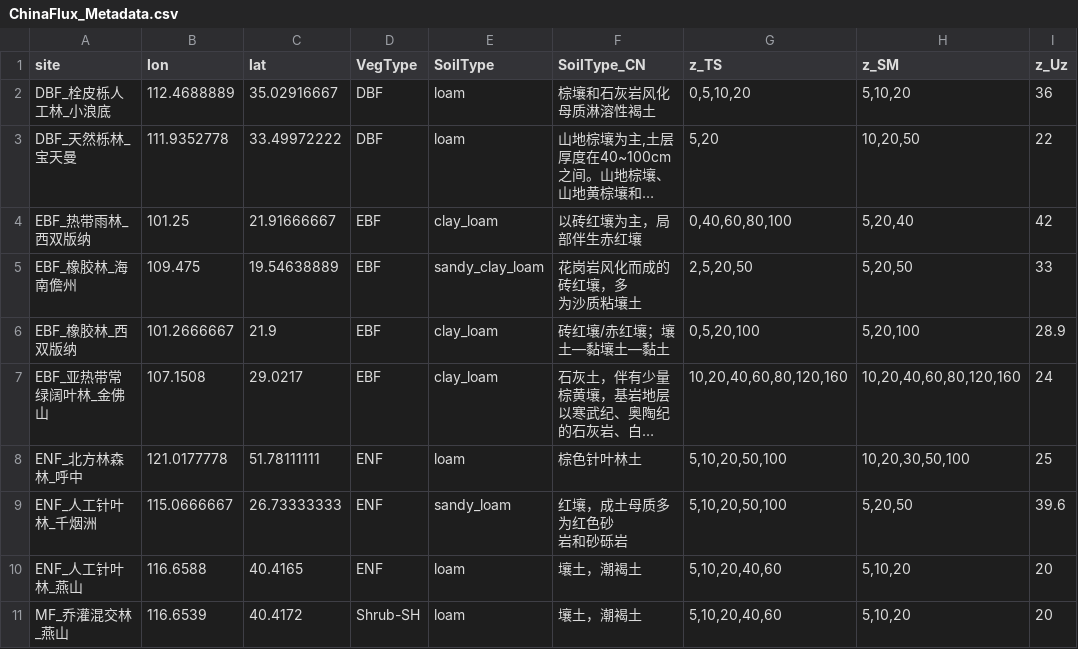
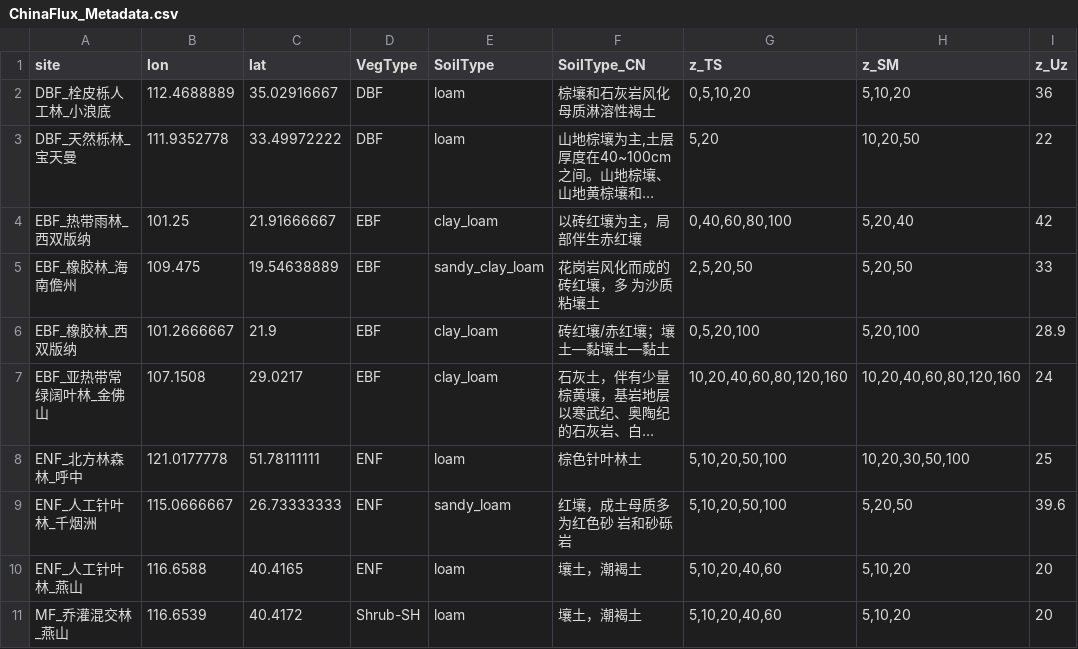
Before and after one commit to jl-pkgs/ChinaFlux2026.R, a CSV file: data/Metadata/ChinaFlux_Metadata.csv, drawn as a sheet; only a part is shown; long unchanged cells end in …; ↵ is a line break in a cell; the diff names each change by its address in the sheet, - before the commit and + after, or states it on an @@ line.

Commit message:
fix metadata break line

```diff
--- a/data/Metadata/ChinaFlux_Metadata.csv
+++ b/data/Metadata/ChinaFlux_Metadata.csv
-F5 (SoilType_CN): 花岗岩风化而成的砖红壤，多 ↵ 为沙质粘壤土
+F5 (SoilType_CN): 花岗岩风化而成的砖红壤，多 为沙质粘壤土
-F9 (SoilType_CN): 红壤，成土母质多为红色砂 ↵ 岩和砂砾岩
+F9 (SoilType_CN): 红壤，成土母质多为红色砂 岩和砂砾岩
```
